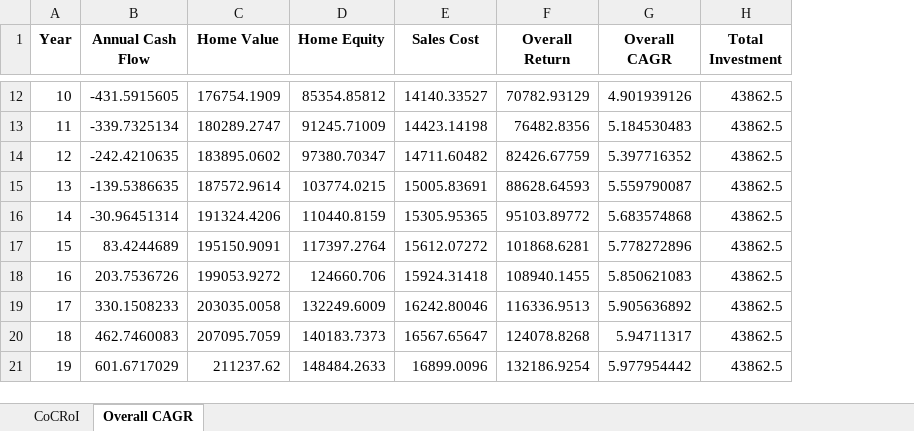
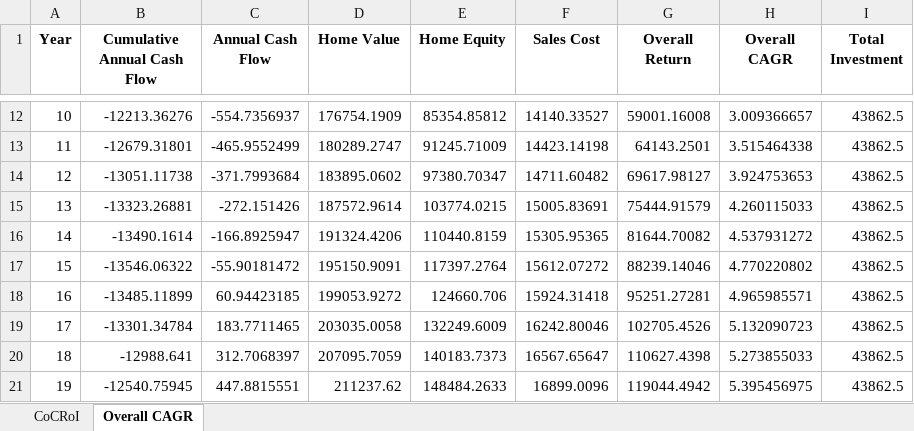
Before and after one commit to tigmanshu123/Real-Estate-Investing, an Excel workbook: 317 Newell St/Results/Excels/Performance_KPIs.xlsx, sheet Overall CAGR, drawn as a sheet; only a part is shown, gaps mark what is left out; values as stored, in another font and other column widths than the file's, no borders; addresses are those after the commit; the diff covers the shown part only; the diff names each change by its address in the sheet, - before the commit and + after, or states it on an @@ line.

```diff
--- a/317 Newell St/Results/Excels/Performance_KPIs.xlsx (sheet Overall CAGR)
+++ b/317 Newell St/Results/Excels/Performance_KPIs.xlsx (sheet Overall CAGR)
+column B (Cumulative Annual Cash Flow), rows 12-21: -12213.36276 | -12679.31801 | -13051.11738 | -13323.26881 | -13490.1614 | -13546.06322 | -13485.11899 | -13301.34784 | -12988.641 | -12540.75945
-C12 (Annual Cash Flow): -431.5915605
+C12 (Annual Cash Flow): -554.7356937
-G12 (Overall Return): 70782.93129
+G12 (Overall Return): 59001.16008
-H12 (Overall CAGR): 4.901939126
+H12 (Overall CAGR): 3.009366657
-C13 (Annual Cash Flow): -339.7325134
+C13 (Annual Cash Flow): -465.9552499
-G13 (Overall Return): 76482.8356
+G13 (Overall Return): 64143.2501
-H13 (Overall CAGR): 5.184530483
+H13 (Overall CAGR): 3.515464338
-C14 (Annual Cash Flow): -242.4210635
+C14 (Annual Cash Flow): -371.7993684
-G14 (Overall Return): 82426.67759
+G14 (Overall Return): 69617.98127
-H14 (Overall CAGR): 5.397716352
+H14 (Overall CAGR): 3.924753653
-C15 (Annual Cash Flow): -139.5386635
+C15 (Annual Cash Flow): -272.151426
-G15 (Overall Return): 88628.64593
+G15 (Overall Return): 75444.91579
-H15 (Overall CAGR): 5.559790087
+H15 (Overall CAGR): 4.260115033
-C16 (Annual Cash Flow): -30.96451314
+C16 (Annual Cash Flow): -166.8925947
-G16 (Overall Return): 95103.89772
+G16 (Overall Return): 81644.70082
-H16 (Overall CAGR): 5.683574868
+H16 (Overall CAGR): 4.537931272
-C17 (Annual Cash Flow): 83.4244689
+C17 (Annual Cash Flow): -55.90181472
-G17 (Overall Return): 101868.6281
+G17 (Overall Return): 88239.14046
-H17 (Overall CAGR): 5.778272896
+H17 (Overall CAGR): 4.770220802
-C18 (Annual Cash Flow): 203.7536726
+C18 (Annual Cash Flow): 60.94423185
-G18 (Overall Return): 108940.1455
+G18 (Overall Return): 95251.27281
-H18 (Overall CAGR): 5.850621083
+H18 (Overall CAGR): 4.965985571
-C19 (Annual Cash Flow): 330.1508233
+C19 (Annual Cash Flow): 183.7711465
-G19 (Overall Return): 116336.9513
+G19 (Overall Return): 102705.4526
-H19 (Overall CAGR): 5.905636892
+H19 (Overall CAGR): 5.132090723
-C20 (Annual Cash Flow): 462.7460083
+C20 (Annual Cash Flow): 312.7068397
-G20 (Overall Return): 124078.8268
+G20 (Overall Return): 110627.4398
-H20 (Overall CAGR): 5.94711317
+H20 (Overall CAGR): 5.273855033
-C21 (Annual Cash Flow): 601.6717029
+C21 (Annual Cash Flow): 447.8815551
-G21 (Overall Return): 132186.9254
+G21 (Overall Return): 119044.4942
-H21 (Overall CAGR): 5.977954442
+H21 (Overall CAGR): 5.395456975
```
Also changed, not shown: 59 edited cells elsewhere in this sheet, sheet CoCRoI, 317 Newell St/Results/Excels/Amortization Schedule.xlsx, 317 Newell St/Results/Excels/Rent Estimates.xlsx, 32 other files.
